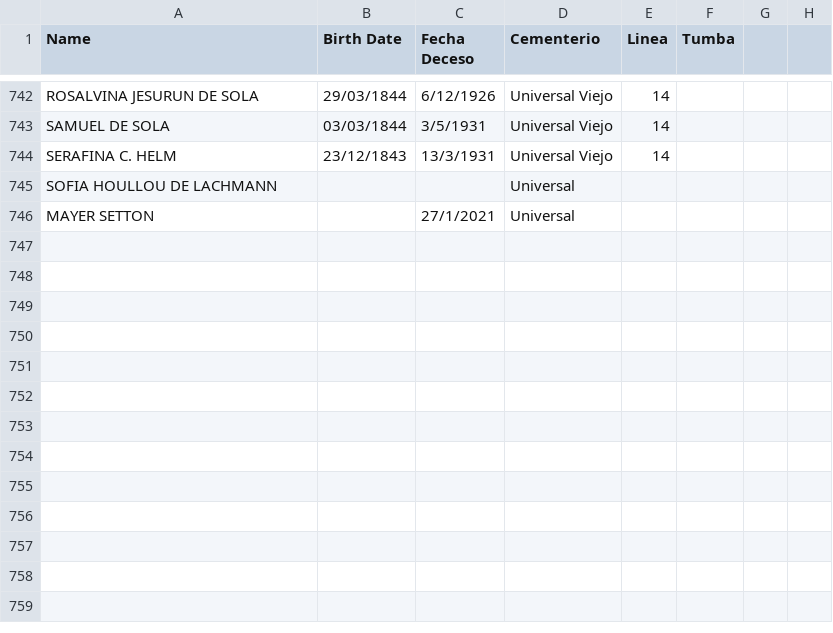
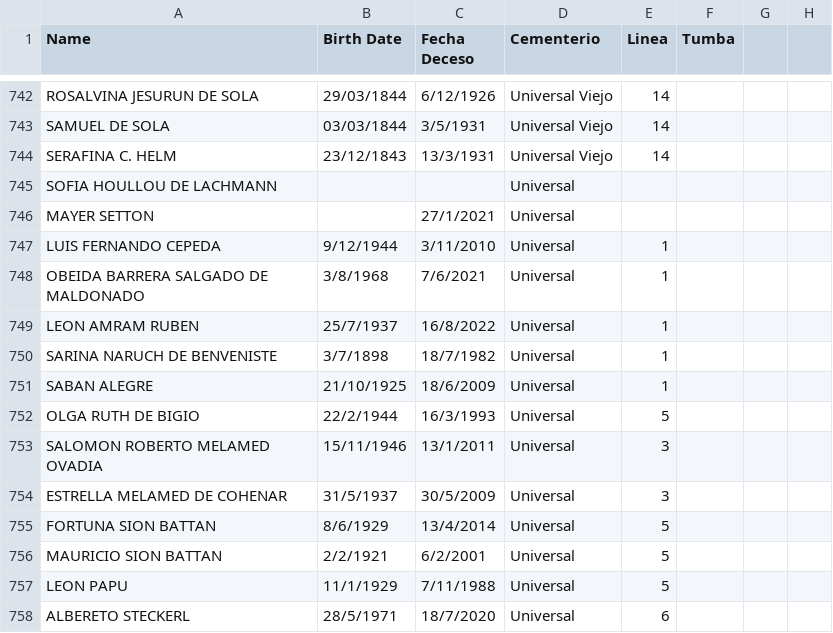
Before and after one commit to Saicosai/Tumbas, a CSV file: tombs.csv, drawn as a sheet; only a part is shown, gaps mark what is left out; the diff names each change by its address in the sheet, - before the commit and + after, or states it on an @@ line.

Commit message:
Add files via upload

```diff
--- a/tombs.csv
+++ b/tombs.csv
+row 747: LUIS FERNANDO CEPEDA | 9/12/1944 | 3/11/2010 | Universal | 1
+row 748: OBEIDA BARRERA SALGADO DE MALDONADO | 3/8/1968 | 7/6/2021 | Universal | 1
+row 749: LEON AMRAM RUBEN | 25/7/1937 | 16/8/2022 | Universal | 1
+row 750: SARINA NARUCH DE BENVENISTE | 3/7/1898 | 18/7/1982 | Universal | 1
+row 751: SABAN ALEGRE | 21/10/1925 | 18/6/2009 | Universal | 1
+row 752: OLGA RUTH DE BIGIO | 22/2/1944 | 16/3/1993 | Universal | 5
+row 753: SALOMON ROBERTO MELAMED OVADIA | 15/11/1946 | 13/1/2011 | Universal | 3
+row 754: ESTRELLA MELAMED DE COHENAR | 31/5/1937 | 30/5/2009 | Universal | 3
+row 755: FORTUNA SION BATTAN | 8/6/1929 | 13/4/2014 | Universal | 5
+row 756: MAURICIO SION BATTAN | 2/2/1921 | 6/2/2001 | Universal | 5
+row 757: LEON PAPU | 11/1/1929 | 7/11/1988 | Universal | 5
+row 758: ALBERETO STECKERL | 28/5/1971 | 18/7/2020 | Universal | 6
```
